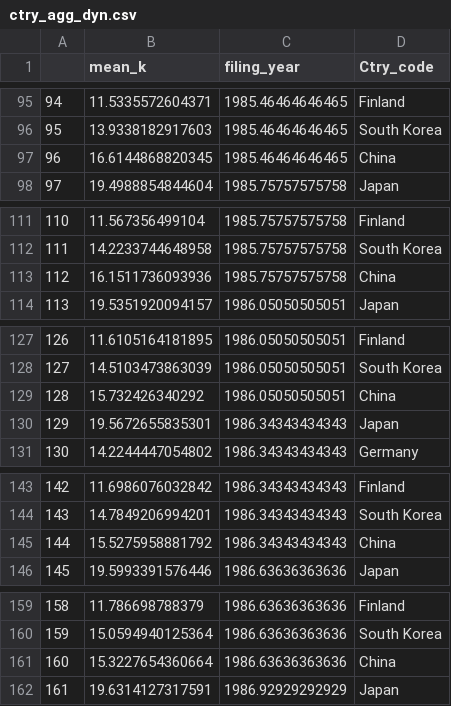
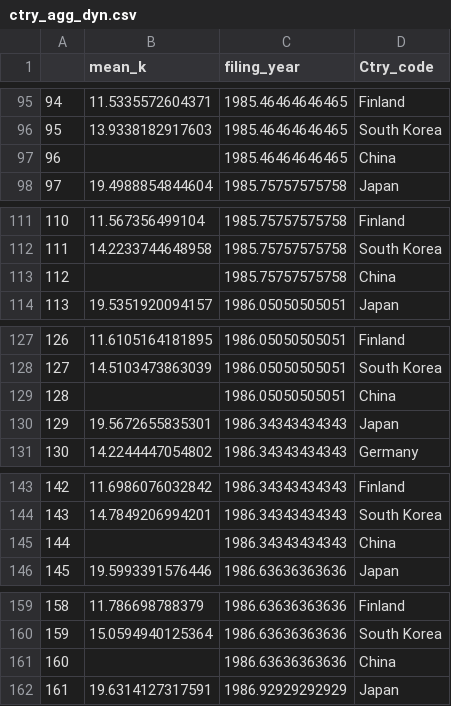
Before and after one commit to cieb-unibas/innoscape-data-public, a CSV file: ctry_agg_dyn.csv, drawn as a sheet; only a part is shown, gaps mark what is left out; the diff covers the shown part only.

```diff
--- a/ctry_agg_dyn.csv
+++ b/ctry_agg_dyn.csv
@@ -97 +97 @@
-"96",16.6144868820345,1985.46464646465,"China"
+"96","",1985.46464646465,"China"
@@ -113 +113 @@
-"112",16.1511736093936,1985.75757575758,"China"
+"112","",1985.75757575758,"China"
@@ -129 +129 @@
-"128",15.732426340292,1986.05050505051,"China"
+"128","",1986.05050505051,"China"
@@ -145 +145 @@
-"144",15.5275958881792,1986.34343434343,"China"
+"144","",1986.34343434343,"China"
@@ -161 +161 @@
-"160",15.3227654360664,1986.63636363636,"China"
+"160","",1986.63636363636,"China"
```
Also changed, not shown: 16 edited cells elsewhere in this file.
